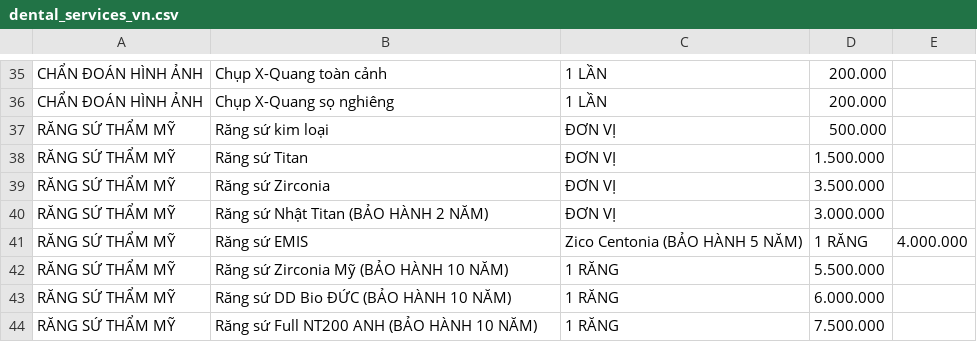
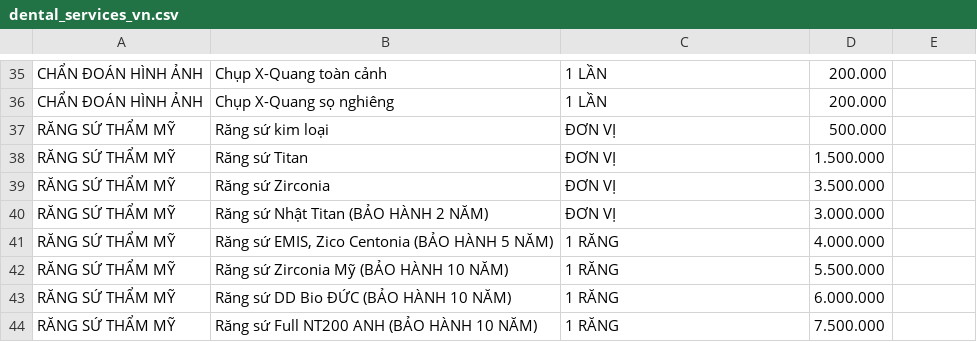
Before and after one commit to thuantran2704/emis, a CSV file: public/dental_services_vn.csv, drawn as a sheet; only a part is shown, gaps mark what is left out.

Commit message:
chinh bang gia

```diff
--- a/public/dental_services_vn.csv
+++ b/public/dental_services_vn.csv
@@ -40,3 +40,3 @@ RĂNG SỨ THẨM MỸ,Răng sứ Zirconia,ĐƠN VỊ,3.500.000
 RĂNG SỨ THẨM MỸ,Răng sứ Nhật Titan (BẢO HÀNH 2 NĂM),ĐƠN VỊ,3.000.000
-RĂNG SỨ THẨM MỸ,Răng sứ EMIS, Zico Centonia (BẢO HÀNH 5 NĂM),1 RĂNG,4.000.000
+RĂNG SỨ THẨM MỸ,"Răng sứ EMIS, Zico Centonia (BẢO HÀNH 5 NĂM)",1 RĂNG,4.000.000
 RĂNG SỨ THẨM MỸ,Răng sứ Zirconia Mỹ (BẢO HÀNH 10 NĂM),1 RĂNG,5.500.000
```
